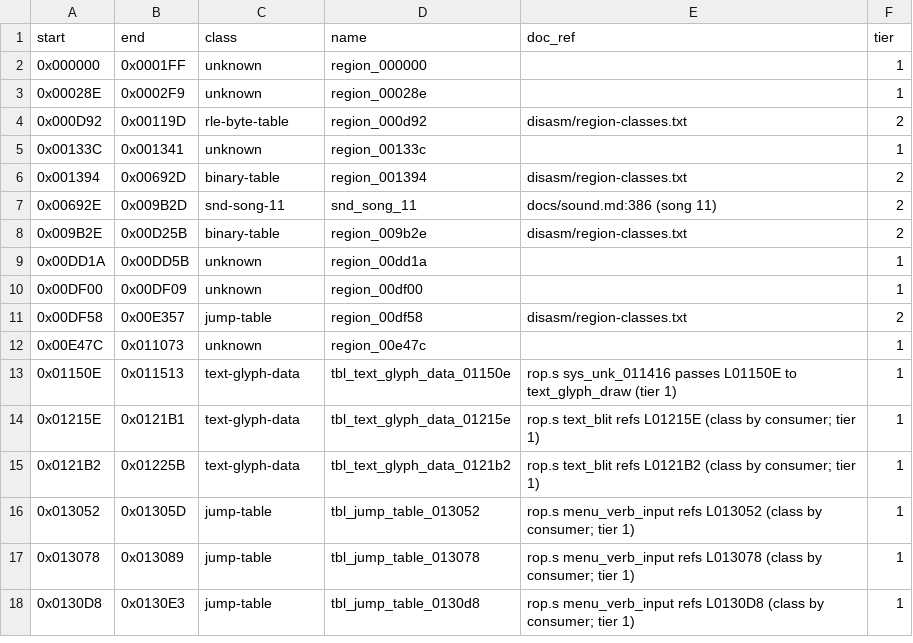
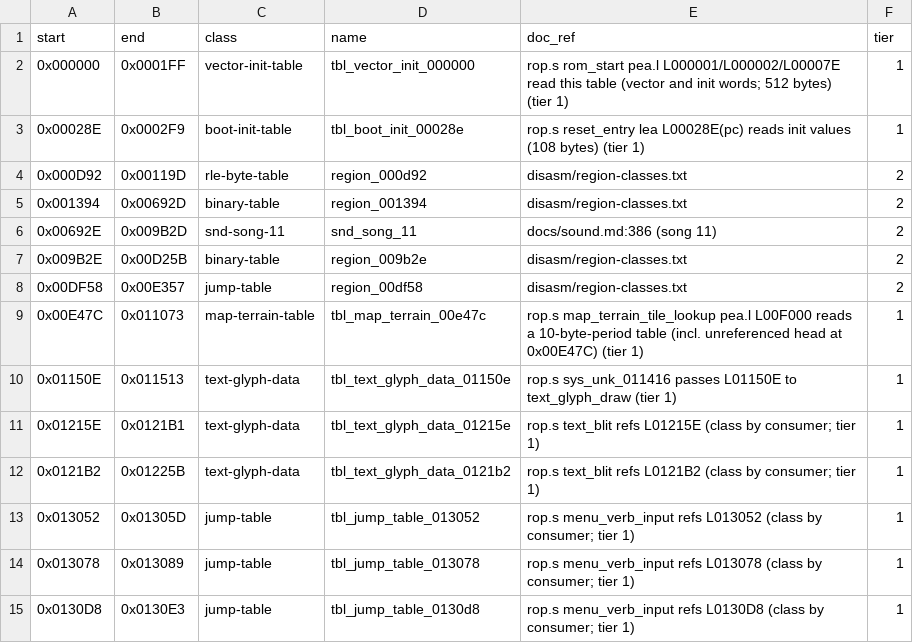
Before and after one commit to Dayset/RoPSegaMD16, a CSV file: disasm/regions.csv, drawn as a sheet; only a part is shown.

```diff
--- a/disasm/regions.csv
+++ b/disasm/regions.csv
@@ -1,6 +1,5 @@
 start,end,class,name,doc_ref,tier
-0x000000,0x0001FF,unknown,region_000000,,1
-0x00028E,0x0002F9,unknown,region_00028e,,1
+0x000000,0x0001FF,vector-init-table,tbl_vector_init_000000,rop.s rom_start pea.l L000001/L000002/L00007E read this table (vector and init words; 512 bytes) (tier 1),1
+0x00028E,0x0002F9,boot-init-table,tbl_boot_init_00028e,rop.s reset_entry lea L00028E(pc) reads init values (108 bytes) (tier 1),1
 0x000D92,0x00119D,rle-byte-table,region_000d92,disasm/region-classes.txt,2
-0x00133C,0x001341,unknown,region_00133c,,1
 0x001394,0x00692D,binary-table,region_001394,disasm/region-classes.txt,2
@@ -8,6 +7,4 @@ start,end,class,name,doc_ref,tier
 0x009B2E,0x00D25B,binary-table,region_009b2e,disasm/region-classes.txt,2
-0x00DD1A,0x00DD5B,unknown,region_00dd1a,,1
-0x00DF00,0x00DF09,unknown,region_00df00,,1
 0x00DF58,0x00E357,jump-table,region_00df58,disasm/region-classes.txt,2
-0x00E47C,0x011073,unknown,region_00e47c,,1
+0x00E47C,0x011073,map-terrain-table,tbl_map_terrain_00e47c,rop.s map_terrain_tile_lookup pea.l L00F000 reads a 10-byte-period table (incl. unreferenced head at 0x00E47C) (tier 1),1
 0x01150E,0x011513,text-glyph-data,tbl_text_glyph_data_01150e,rop.s sys_unk_011416 passes L01150E to text_glyph_draw (tier 1),1
```
Also changed, not shown: 3 other files.
